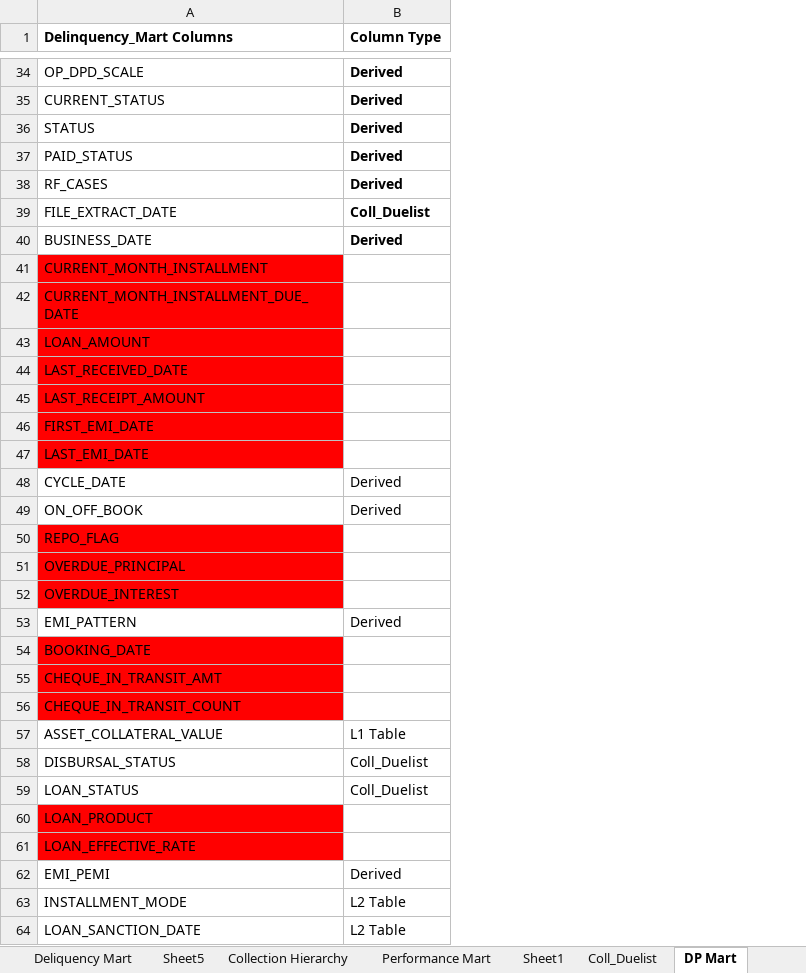
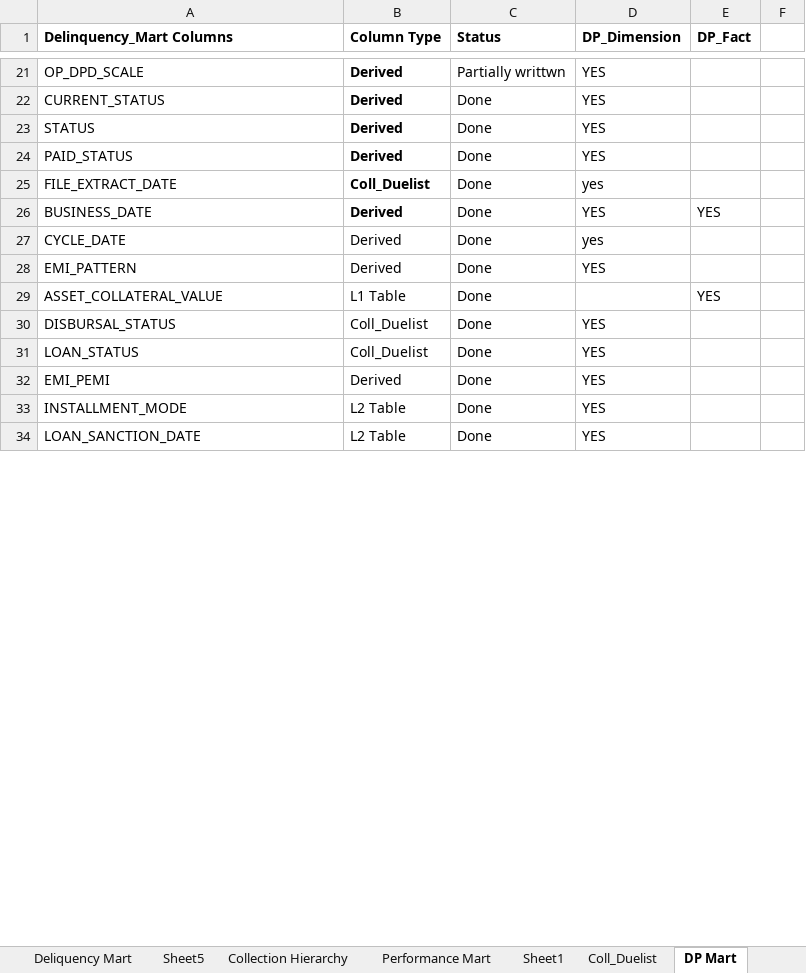
Before and after one commit to SVSantoshKumar/Delinquency-Mart-Code, an Excel workbook: Collection_DataMarts_Final_29-03-2025.xlsx, sheet DP Mart, drawn as a sheet; only a part is shown, gaps mark what is left out; values as stored, in another font and other column widths than the file's, no borders; removed rows and columns are numbered as before the commit, all else as after; the diff covers the shown part only; the diff names each change by its address in the sheet, - before the commit and + after, or states it on an @@ line.

```diff
--- a/Collection_DataMarts_Final_29-03-2025.xlsx (sheet DP Mart)
+++ b/Collection_DataMarts_Final_29-03-2025.xlsx (sheet DP Mart)
+column C (Status), rows 21-34: Partially writtwn | Done | Done | Done | Done | Done | Done | Done | Done | Done | Done | Done | Done | Done
+column D (DP_Dimension), rows 21-34: YES | YES | YES | YES | yes | YES | yes | YES |  | YES | YES | YES | YES | YES
+column E (DP_Fact), rows 26-29: YES |  |  | YES
+column F, empty
@@ row 38 moved to row 52: RF_CASES @@
@@ row 41 hidden: CURRENT_MONTH_INSTALLMENT @@
@@ row 42 hidden: CURRENT_MONTH_INSTALLMENT_DUE_DATE @@
@@ row 43 hidden: LOAN_AMOUNT @@
@@ row 44 hidden: LAST_RECEIVED_DATE @@
@@ row 45 hidden: LAST_RECEIPT_AMOUNT @@
@@ row 46 hidden: FIRST_EMI_DATE @@
@@ row 47 hidden: LAST_EMI_DATE @@
@@ row 49 moved to row 60: ON_OFF_BOOK @@
@@ row 50 hidden: REPO_FLAG @@
@@ row 51 hidden: OVERDUE_PRINCIPAL @@
@@ row 52 hidden: OVERDUE_INTEREST @@
@@ row 54 hidden: BOOKING_DATE @@
@@ row 55 hidden: CHEQUE_IN_TRANSIT_AMT @@
@@ row 56 hidden: CHEQUE_IN_TRANSIT_COUNT @@
@@ row 60 hidden: LOAN_PRODUCT @@
@@ row 61 hidden: LOAN_EFFECTIVE_RATE @@
```
Also changed, not shown: 8 added rows, 4 removed rows, 1 moved row, 12 hidden or unhidden rows, 4 edited cells and cell formats elsewhere in this sheet, sheet Sheet1, sheet Coll_Duelist, hidden cells.
